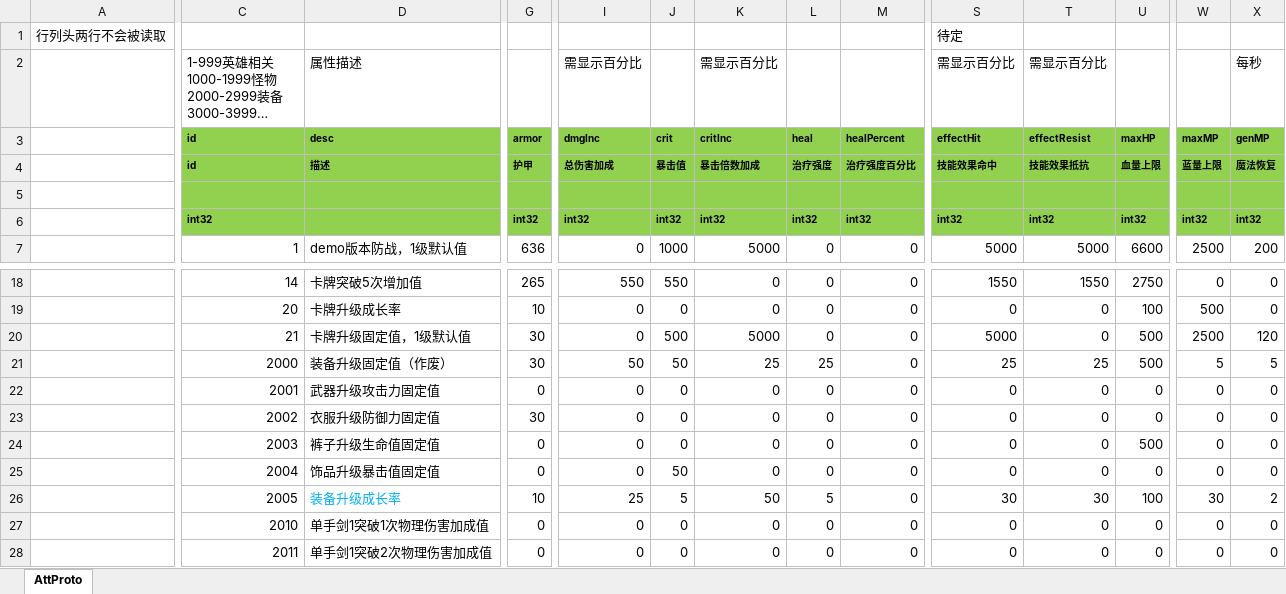
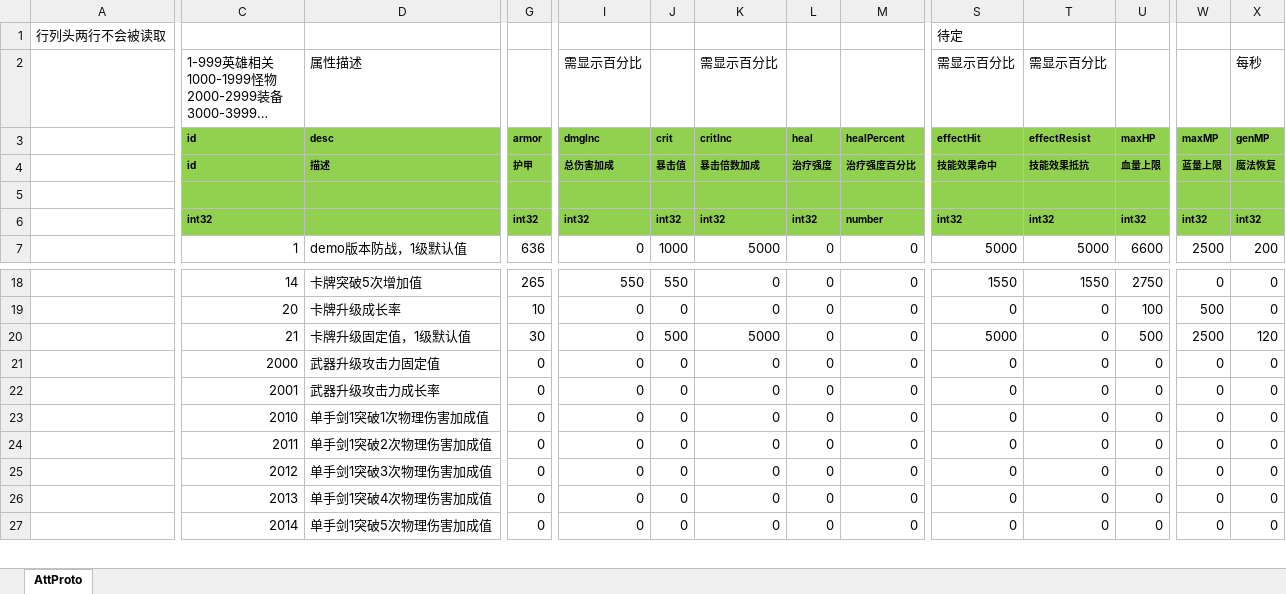
Before and after one commit to east-eden/server, an Excel workbook: config/excel/Att.xlsx, sheet AttProto, drawn as a sheet; only a part is shown, gaps mark what is left out; the shorter side is filled out with more unchanged rows; long unchanged cells end in …; values as stored, in another font and other column widths than the file's, no borders; rows hold the shown columns only; the diff covers the shown part only; the diff names each change by its address in the sheet, - before the commit and + after, or states it on an @@ line.

```diff
--- a/config/excel/Att.xlsx (sheet AttProto)
+++ b/config/excel/Att.xlsx (sheet AttProto)
-M6: int32
+M6: number
-D21: 装备升级固定值（作废）
+D21: 武器升级攻击力固定值
-G21: 30
+G21: 0
-I21: 50
+I21: 0
-J21: 50
+J21: 0
-K21: 25
+K21: 0
-L21: 25
+L21: 0
-S21: 25
+S21: 0
-T21: 25
+T21: 0
-U21: 500
+U21: 0
-W21: 5
+W21: 0
-X21: 5
+X21: 0
-D22: 武器升级攻击力固定值
+D22: 武器升级攻击力成长率
-row 23:  | 2002 | 衣服升级防御力固定值 | 30 | 0 | 0 | 0 | 0 | 0 | 0 | 0 | 0 | 0 | 0
-row 24:  | 2003 | 裤子升级生命值固定值 | 0 | 0 | 0 | 0 | 0 | 0 | 0 | 0 | 500 | 0 | 0
-row 25:  | 2004 | 饰品升级暴击值固定值 | 0 | 0 | 50 | 0 | 0 | 0 | 0 | 0 | 0 | 0 | 0
-row 26:  | 2005 | 装备升级成长率 | 10 | 25 | 5 | 50 | 5 | 0 | 30 | 30 | 100 | 30 | 2
```
Also changed, not shown: 23 edited cells elsewhere in this sheet, formulas that keep their value, config/excel/EquipEnchant.xlsx, config/excel/GlobalConfig.xlsx, 2 other files.
